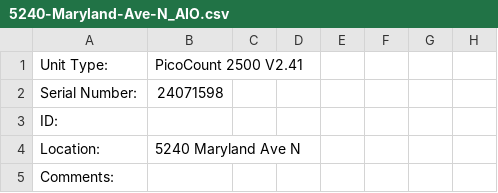
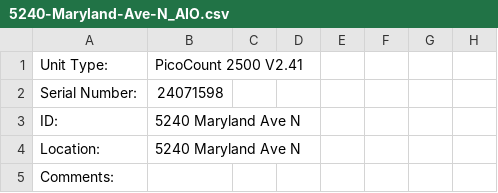
Before and after one commit to semanticdata/traffic-studies, a CSV file: data/5240-Maryland-Ave-N_AIO.csv, drawn as a sheet; only a part is shown; the diff names each change by its address in the sheet, - before the commit and + after, or states it on an @@ line.

```diff
--- a/data/5240-Maryland-Ave-N_AIO.csv
+++ b/data/5240-Maryland-Ave-N_AIO.csv
-B3: (empty)
+B3: 5240 Maryland Ave N
```
Also changed, not shown: data/2809-Hampshire-Ave_AIO.csv, data/2941-Hampshire-Ave_AIO.csv, 4 other files.
